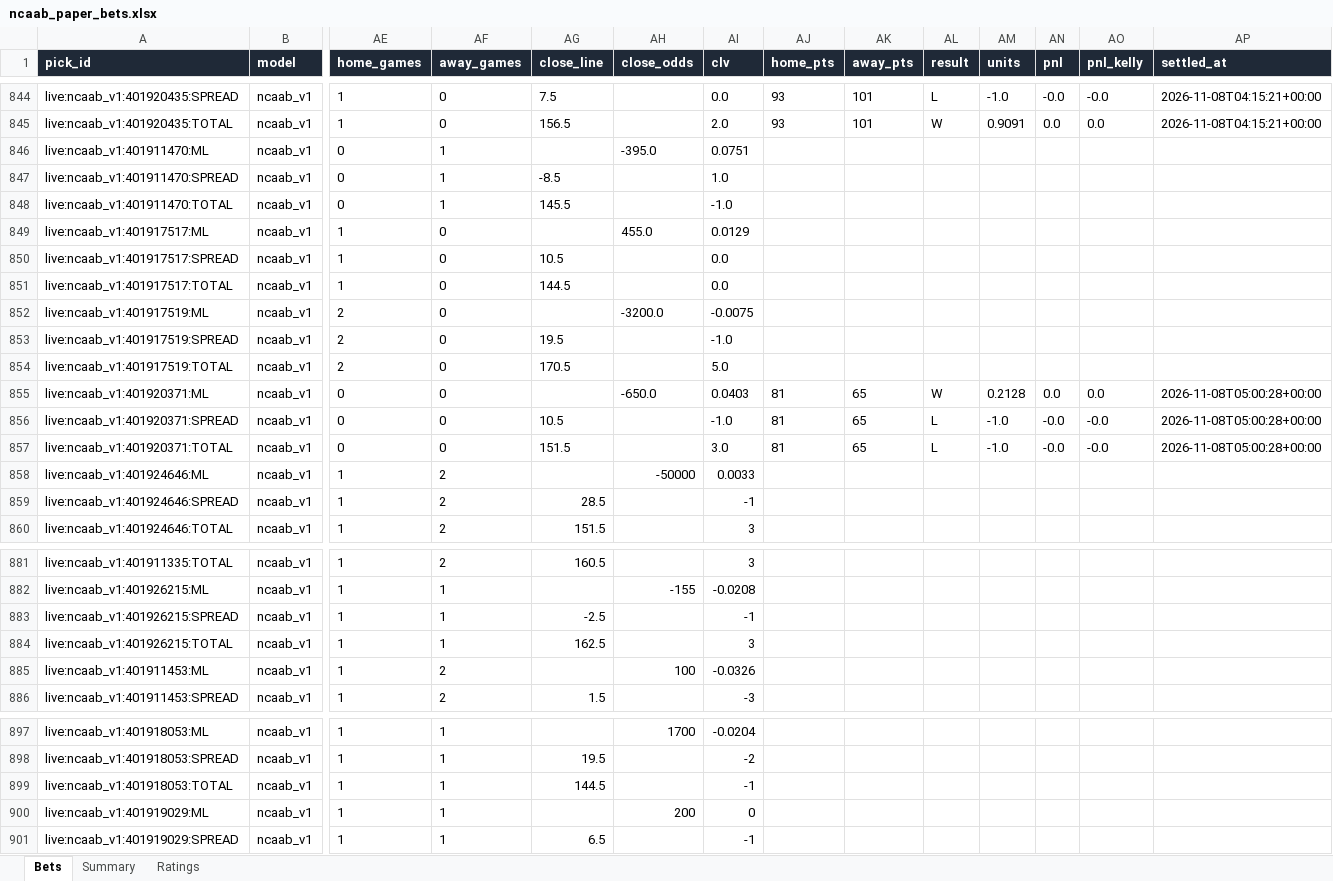
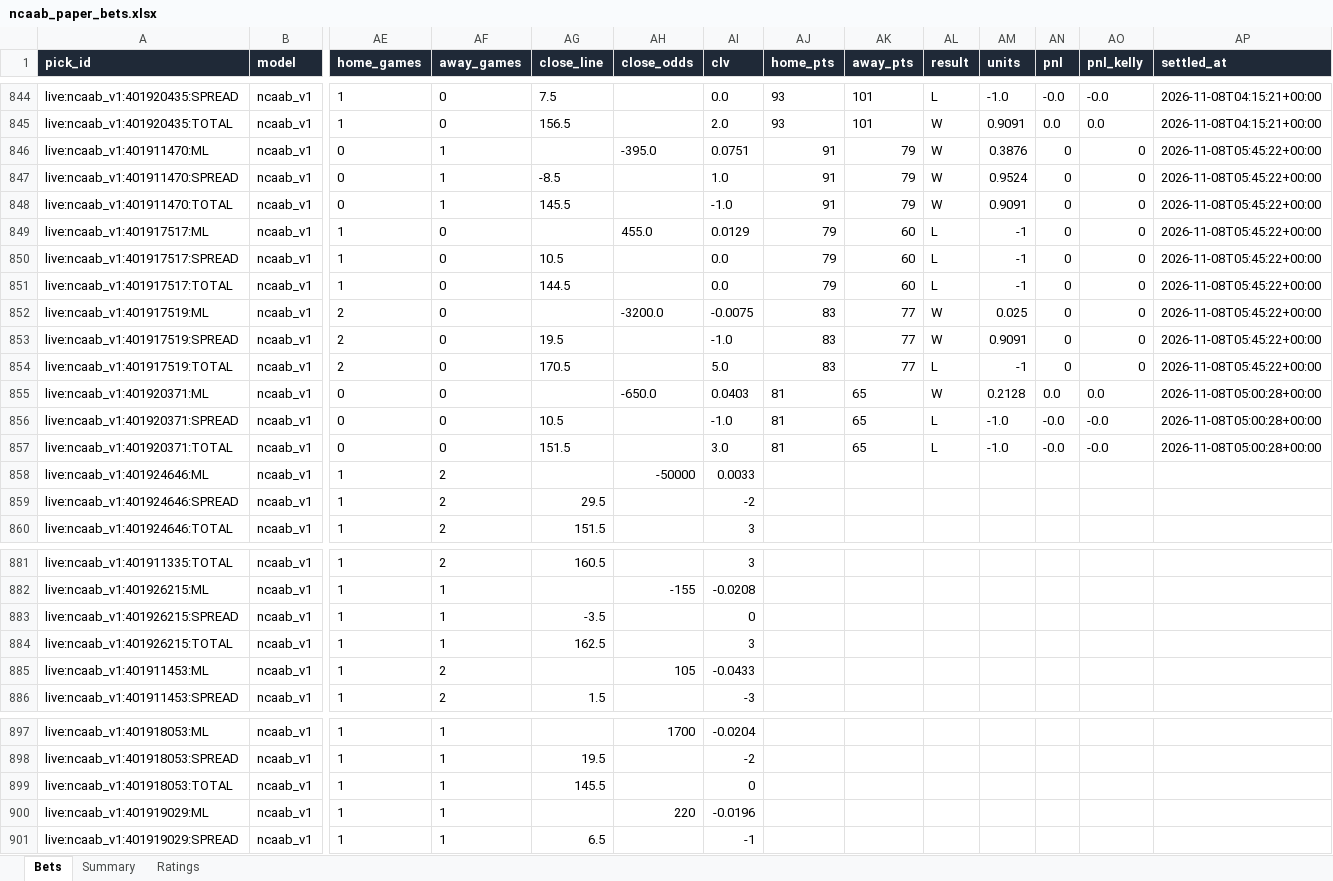
Before and after one commit to colebeasley10-glitch/pm-edge, an Excel workbook: ncaab_grader/data/ncaab_paper_bets.xlsx, sheet Bets, drawn as a sheet; only a part is shown, gaps mark what is left out; values as stored, in another font and other column widths than the file's, no borders; the diff names each change by its address in the sheet, - before the commit and + after, or states it on an @@ line.

Commit message:
NCAAB model round [skip ci]

```diff
--- a/ncaab_grader/data/ncaab_paper_bets.xlsx (sheet Bets)
+++ b/ncaab_grader/data/ncaab_paper_bets.xlsx (sheet Bets)
-AJ846:AJ848 (home_pts): (empty)
+AJ846:AJ848 (home_pts): 91
-AK846:AK848 (away_pts): (empty)
+AK846:AK848 (away_pts): 79
-AL846:AL848 (result): (empty)
+AL846:AL848 (result): W
-AM846 (units): (empty)
+AM846 (units): 0.3876
-AN846:AN854 (pnl): (empty)
+AN846:AN854 (pnl): 0
-AO846:AO854 (pnl_kelly): (empty)
+AO846:AO854 (pnl_kelly): 0
-AP846:AP854 (settled_at): (empty)
+AP846:AP854 (settled_at): 2026-11-08T05:45:22+00:00
-AM847 (units): (empty)
+AM847 (units): 0.9524
-AM848 (units): (empty)
+AM848 (units): 0.9091
-AJ849:AJ851 (home_pts): (empty)
+AJ849:AJ851 (home_pts): 79
-AK849:AK851 (away_pts): (empty)
+AK849:AK851 (away_pts): 60
-AL849:AL851 (result): (empty)
+AL849:AL851 (result): L
-AM849:AM851 (units): (empty)
+AM849:AM851 (units): -1
-AJ852:AJ854 (home_pts): (empty)
+AJ852:AJ854 (home_pts): 83
-AK852:AK854 (away_pts): (empty)
+AK852:AK854 (away_pts): 77
-AL852:AL853 (result): (empty)
+AL852:AL853 (result): W
-AM852 (units): (empty)
+AM852 (units): 0.025
-AM853 (units): (empty)
+AM853 (units): 0.9091
-AL854 (result): (empty)
+AL854 (result): L
-AM854 (units): (empty)
+AM854 (units): -1
-AG859 (close_line): 28.5
+AG859 (close_line): 29.5
-AI859 (clv): -1
+AI859 (clv): -2
-AG883 (close_line): -2.5
+AG883 (close_line): -3.5
-AI883 (clv): -1
+AI883 (clv): 0
-AH885 (close_odds): 100
+AH885 (close_odds): 105
-AI885 (clv): -0.0326
+AI885 (clv): -0.0433
-AG899 (close_line): 144.5
+AG899 (close_line): 145.5
-AI899 (clv): -1
+AI899 (clv): 0
-AH900 (close_odds): 200
+AH900 (close_odds): 220
-AI900 (clv): 0
+AI900 (clv): -0.0196
```
Also changed, not shown: sheet Summary, sheet Ratings, 4 other files.
